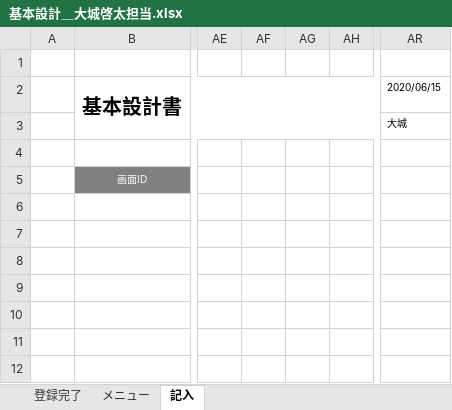
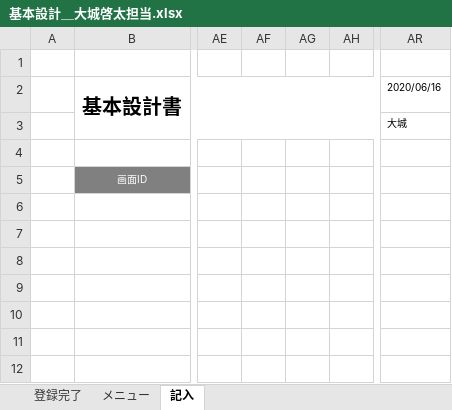
Before and after one commit to ShunjiYamamoto/groupA, an Excel workbook: 基本設計Excel/基本設計＿大城啓太担当.xlsx, sheet 記入, drawn as a sheet; only a part is shown, gaps mark what is left out; values as stored, in another font and other column widths than the file's, no borders; charts and pictures not drawn; removed rows and columns are numbered as before the commit, all else as after; the diff names each change by its address in the sheet, - before the commit and + after, or states it on an @@ line.

Commit message:
昨日の担当範囲の資料の修正をプッシュ

```diff
--- a/基本設計Excel/基本設計＿大城啓太担当.xlsx (sheet 記入)
+++ b/基本設計Excel/基本設計＿大城啓太担当.xlsx (sheet 記入)
-column AF, empty
-column AG, empty
+column AG, empty
+column AH, empty
-AR2: 2020/06/15
+AR2: 2020/06/16
```
Also changed, not shown: charts or pictures.
